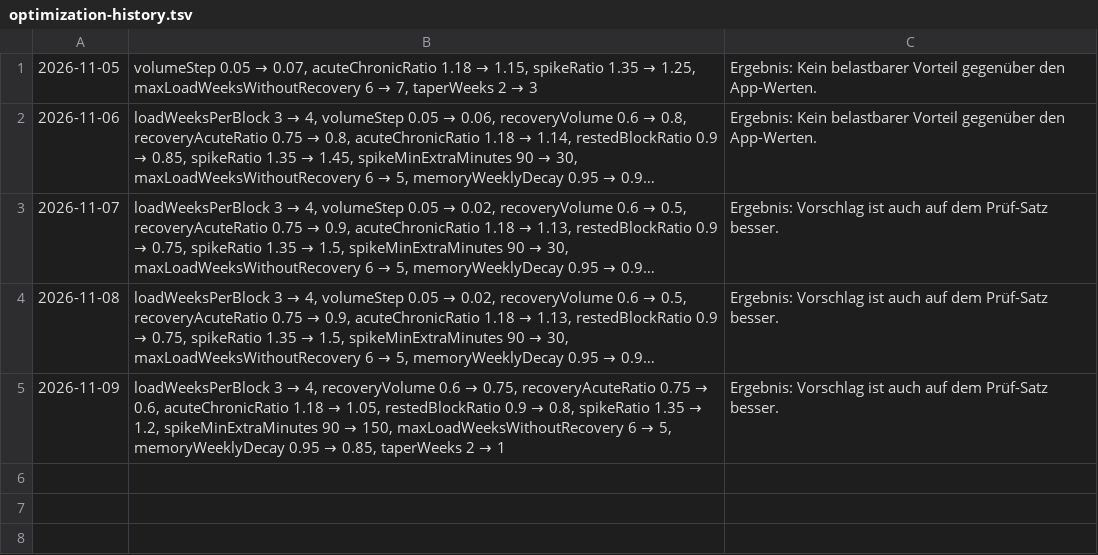
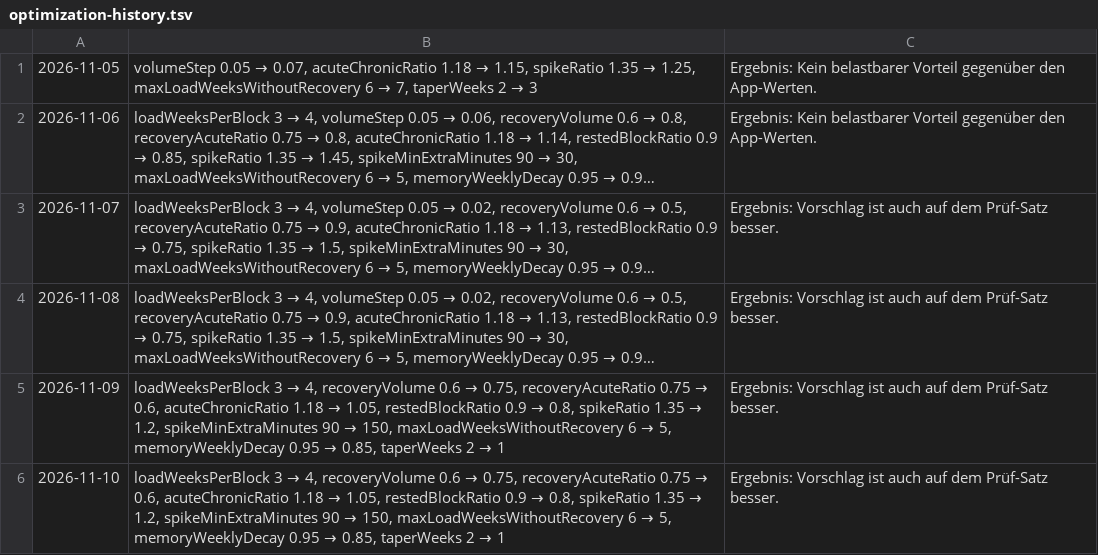
Before and after one commit to JakobFa/quaelmich-backend, a TSV file: optimization-history.tsv, drawn as a sheet; long unchanged cells end in ….

```diff
--- a/optimization-history.tsv
+++ b/optimization-history.tsv
@@ -5 +5,2 @@
 2026-11-09	loadWeeksPerBlock 3 → 4, recoveryVolume 0.6 → 0.75, recoveryAcuteRatio 0.75 → 0.6, acuteChronicRatio 1.18 → 1.05, restedBlockRatio 0.9 → 0.8, spikeRatio 1.35 → 1.2, spikeMinExtraMinutes 90 → 150, maxLoadWeeksWithoutRecovery 6 → 5, memoryWeeklyDecay 0.95 → 0.85, taperWeeks 2 → 1	Ergebnis: Vorschlag ist auch auf dem Prüf-Satz besser.
+2026-11-10	loadWeeksPerBlock 3 → 4, recoveryVolume 0.6 → 0.75, recoveryAcuteRatio 0.75 → 0.6, acuteChronicRatio 1.18 → 1.05, restedBlockRatio 0.9 → 0.8, spikeRatio 1.35 → 1.2, spikeMinExtraMinutes 90 → 150, maxLoadWeeksWithoutRecovery 6 → 5, memoryWeeklyDecay 0.95 → 0.85, taperWeeks 2 → 1	Ergebnis: Vorschlag ist auch auf dem Prüf-Satz besser.
```
Also changed, not shown: 1 other file.
